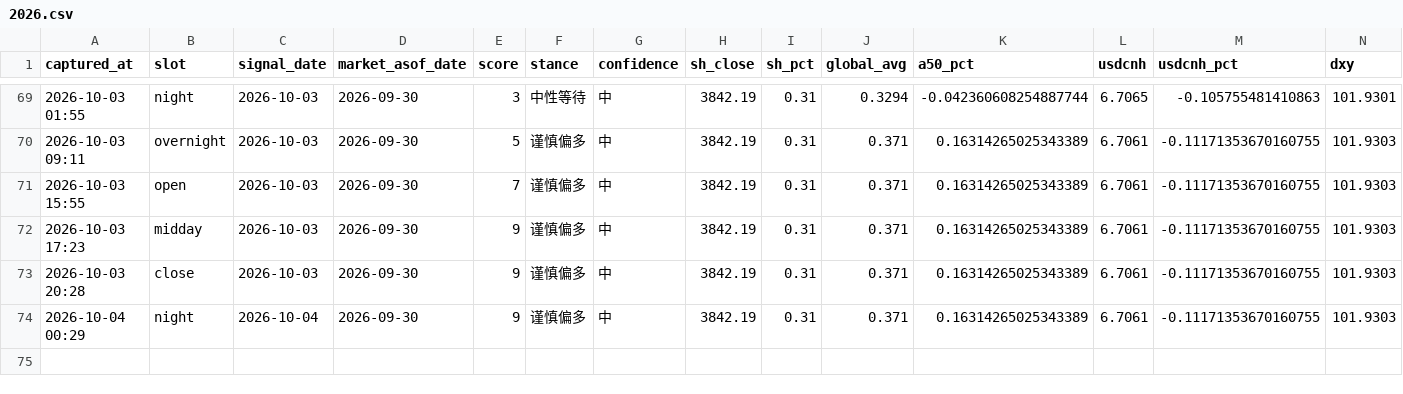
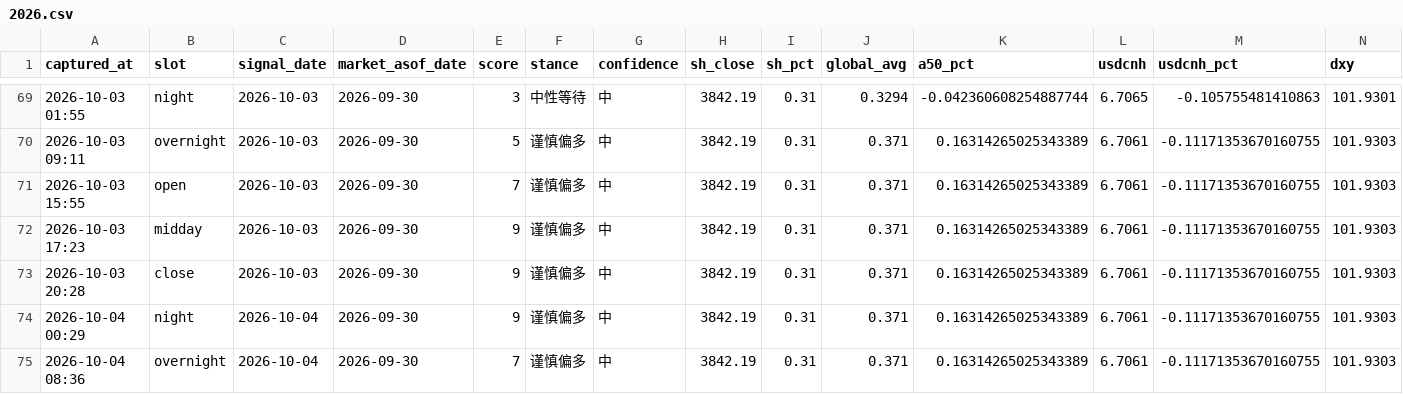
Before and after one commit to ychenfen/a-share-daily, a CSV file: data/signals/2026.csv, drawn as a sheet; only a part is shown, gaps mark what is left out; rows hold the shown columns only; the diff names each change by its address in the sheet, - before the commit and + after, or states it on an @@ line.

```diff
--- a/data/signals/2026.csv
+++ b/data/signals/2026.csv
+row 75: 2026-10-04 08:36 | overnight | 2026-10-04 | 2026-09-30 | 7 | 谨慎偏多 | 中 | 3842.19 | 0.31 | 0.371 | 0.16314265025343389 | 6.7061 | -0.11171353670160755 | 101.9303
```
Also changed, not shown: 10 other files.
